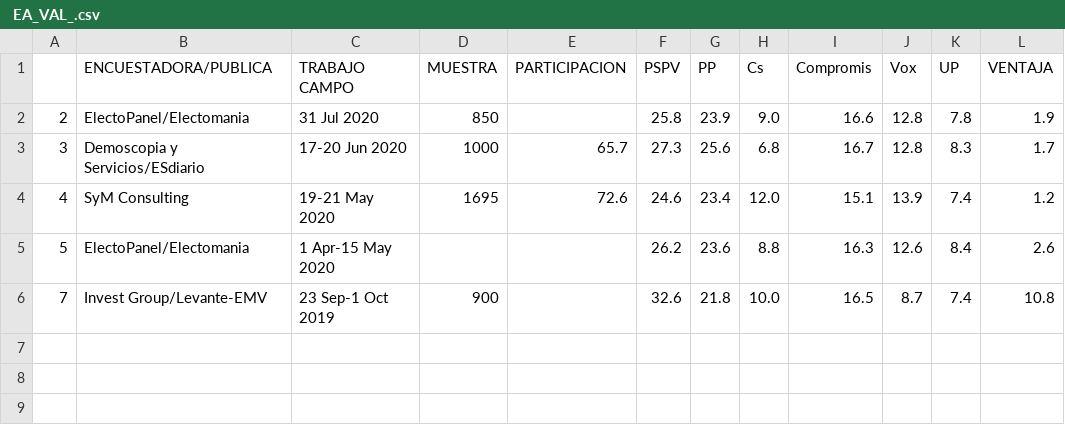
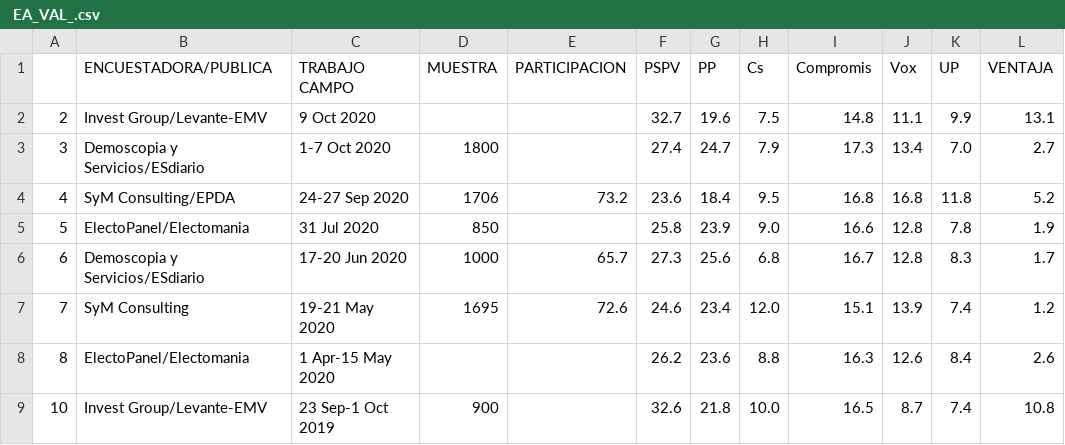
Before and after one commit to endikasatu/encuestas-elecciones-esp, a CSV file: encuestas/ EA_VAL_.csv, drawn as a sheet.

Commit message:
actualizado 09/10/2020 8:56

```diff
--- a/encuestas/ EA_VAL_.csv
+++ b/encuestas/ EA_VAL_.csv
@@ -1,6 +1,9 @@
 "","ENCUESTADORA/PUBLICA","TRABAJO CAMPO","MUESTRA","PARTICIPACION","PSPV","PP","Cs","Compromis","Vox","UP","VENTAJA"
-"2","ElectoPanel/Electomania","31 Jul 2020","850","","25.8","23.9","9.0","16.6","12.8","7.8","1.9"
-"3","Demoscopia y Servicios/ESdiario","17-20 Jun 2020","1000","65.7","27.3","25.6","6.8","16.7","12.8","8.3","1.7"
-"4","SyM Consulting","19-21 May 2020","1695","72.6","24.6","23.4","12.0","15.1","13.9","7.4","1.2"
-"5","ElectoPanel/Electomania","1 Apr-15 May 2020","","","26.2","23.6","8.8","16.3","12.6","8.4","2.6"
-"7","Invest Group/Levante-EMV","23 Sep-1 Oct 2019","900","","32.6","21.8","10.0","16.5","8.7","7.4","10.8"
+"2","Invest Group/Levante-EMV","9 Oct 2020","","","32.7","19.6","7.5","14.8","11.1","9.9","13.1"
+"3","Demoscopia y Servicios/ESdiario","1-7 Oct 2020","1800","","27.4","24.7","7.9","17.3","13.4","7.0","2.7"
+"4","SyM Consulting/EPDA","24-27 Sep 2020","1706","73.2","23.6","18.4","9.5","16.8","16.8","11.8","5.2"
+"5","ElectoPanel/Electomania","31 Jul 2020","850","","25.8","23.9","9.0","16.6","12.8","7.8","1.9"
+"6","Demoscopia y Servicios/ESdiario","17-20 Jun 2020","1000","65.7","27.3","25.6","6.8","16.7","12.8","8.3","1.7"
+"7","SyM Consulting","19-21 May 2020","1695","72.6","24.6","23.4","12.0","15.1","13.9","7.4","1.2"
+"8","ElectoPanel/Electomania","1 Apr-15 May 2020","","","26.2","23.6","8.8","16.3","12.6","8.4","2.6"
+"10","Invest Group/Levante-EMV","23 Sep-1 Oct 2019","900","","32.6","21.8","10.0","16.5","8.7","7.4","10.8"
```
